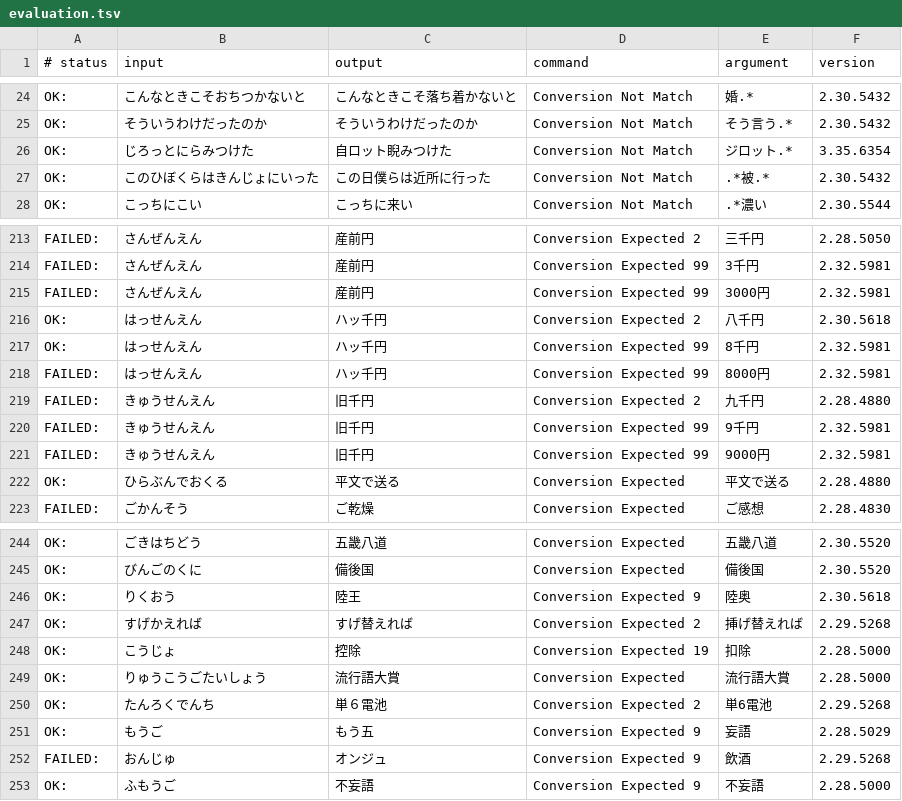
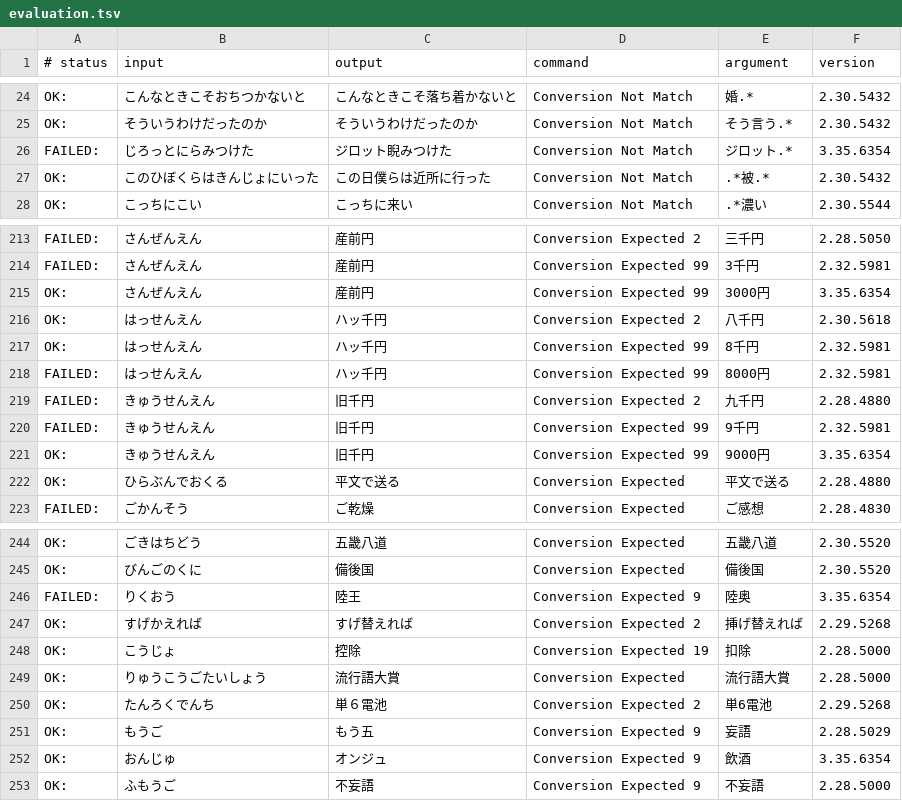
Before and after one commit to floatype/floatype, a TSV file: src/data/dictionary_oss/evaluation.tsv, drawn as a sheet; only a part is shown, gaps mark what is left out; the diff covers the shown part only.

```diff
--- a/src/data/dictionary_oss/evaluation.tsv
+++ b/src/data/dictionary_oss/evaluation.tsv
@@ -25,3 +25,3 @@ OK:	こんなときこそおちつかないと	こんなときこそ落ち着か
 OK:	そういうわけだったのか	そういうわけだったのか	Conversion Not Match	そう言う.*	2.30.5432
-OK:	じろっとにらみつけた	自ロット睨みつけた	Conversion Not Match	ジロット.*	3.35.6354
+FAILED:	じろっとにらみつけた	ジロット睨みつけた	Conversion Not Match	ジロット.*	3.35.6354
 OK:	このひぼくらはきんじょにいった	この日僕らは近所に行った	Conversion Not Match	.*被.*	2.30.5432
@@ -214,3 +214,3 @@ FAILED:	さんぜんえん	産前円	Conversion Expected 2	三千円	2.28.5050
 FAILED:	さんぜんえん	産前円	Conversion Expected 99	3千円	2.32.5981
-FAILED:	さんぜんえん	産前円	Conversion Expected 99	3000円	2.32.5981
+OK:	さんぜんえん	産前円	Conversion Expected 99	3000円	3.35.6354
 OK:	はっせんえん	ハッ千円	Conversion Expected 2	八千円	2.30.5618
@@ -220,3 +220,3 @@ FAILED:	きゅうせんえん	旧千円	Conversion Expected 2	九千円	2.28.488
 FAILED:	きゅうせんえん	旧千円	Conversion Expected 99	9千円	2.32.5981
-FAILED:	きゅうせんえん	旧千円	Conversion Expected 99	9000円	2.32.5981
+OK:	きゅうせんえん	旧千円	Conversion Expected 99	9000円	3.35.6354
 OK:	ひらぶんでおくる	平文で送る	Conversion Expected	平文で送る	2.28.4880
@@ -245,3 +245,3 @@ OK:	ごきはちどう	五畿八道	Conversion Expected	五畿八道	2.30.5520
 OK:	びんごのくに	備後国	Conversion Expected	備後国	2.30.5520
-OK:	りくおう	陸王	Conversion Expected 9	陸奥	2.30.5618
+FAILED:	りくおう	陸王	Conversion Expected 9	陸奥	3.35.6354
 OK:	すげかえれば	すげ替えれば	Conversion Expected 2	挿げ替えれば	2.29.5268
@@ -251,3 +251,3 @@ OK:	たんろくでんち	単６電池	Conversion Expected 2	単6電池	2.29.526
 OK:	もうご	もう五	Conversion Expected 9	妄語	2.28.5029
-FAILED:	おんじゅ	オンジュ	Conversion Expected 9	飲酒	2.29.5268
+OK:	おんじゅ	オンジュ	Conversion Expected 9	飲酒	3.35.6354
 OK:	ふもうご	不妄語	Conversion Expected 9	不妄語	2.28.5000
```
Also changed, not shown: 66 edited cells elsewhere in this file.
